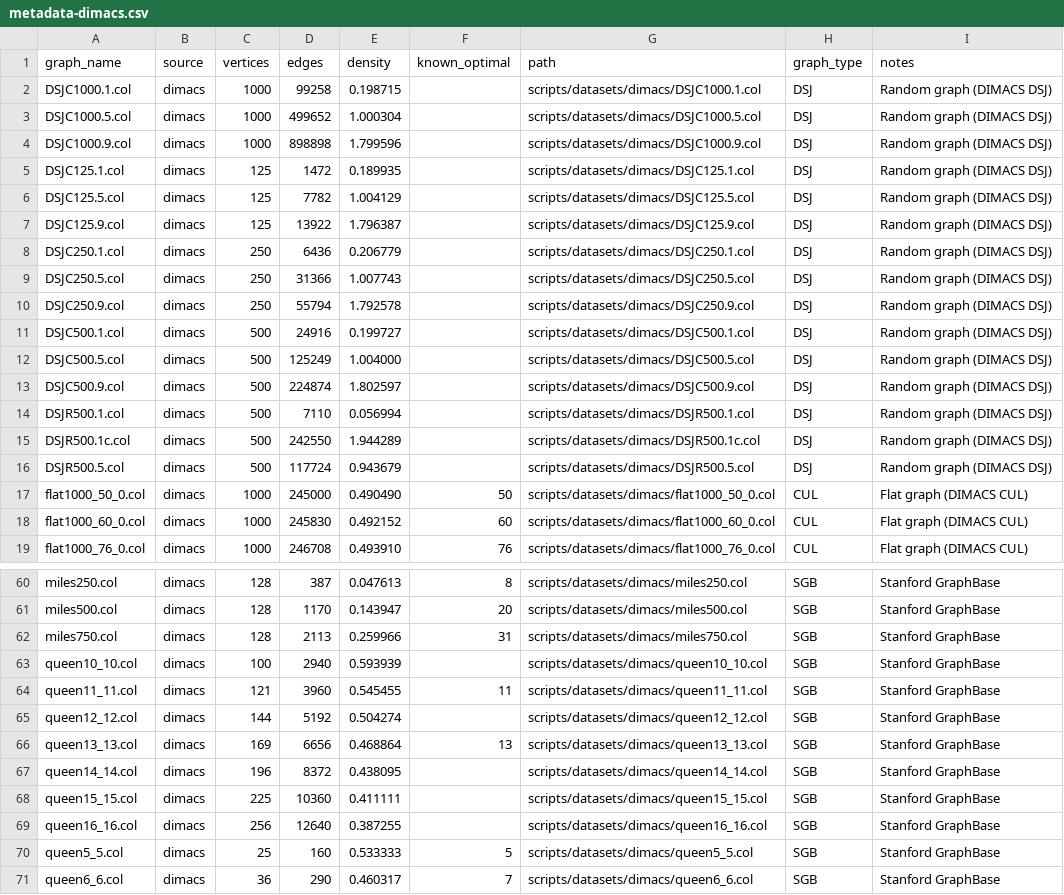
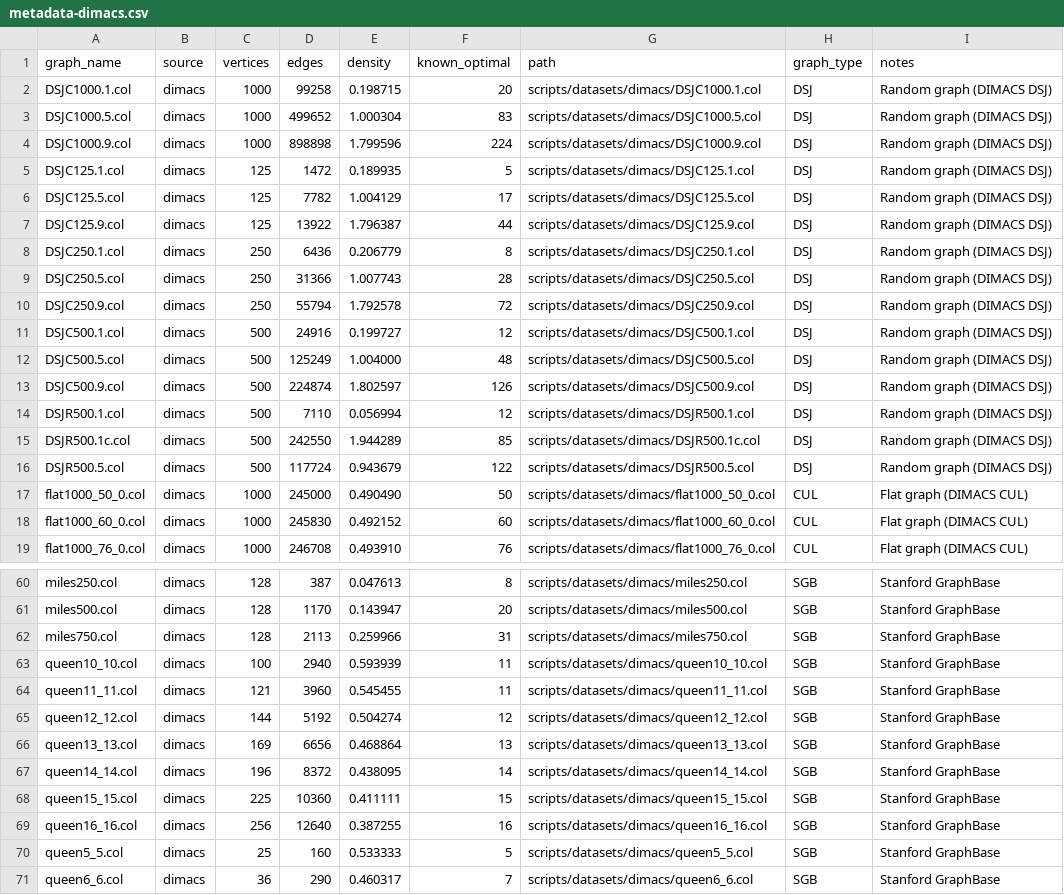
Before and after one commit to Rmehta-sudo/graph-colouring, a CSV file: scripts/datasets/metadata-dimacs.csv, drawn as a sheet; only a part is shown, gaps mark what is left out; the diff covers the shown part only.

Commit message:
added report for dataset gathering , and adding upper bound on  chromatic numbers that were not provided removed quit issue of matplotlib

```diff
--- a/scripts/datasets/metadata-dimacs.csv
+++ b/scripts/datasets/metadata-dimacs.csv
@@ -1,17 +1,17 @@
 graph_name,source,vertices,edges,density,known_optimal,path,graph_type,notes
-DSJC1000.1.col,dimacs,1000,99258,0.198715,,scripts/datasets/dimacs/DSJC1000.1.col,DSJ,Random graph (DIMACS DSJ)
-DSJC1000.5.col,dimacs,1000,499652,1.000304,,scripts/datasets/dimacs/DSJC1000.5.col,DSJ,Random graph (DIMACS DSJ)
-DSJC1000.9.col,dimacs,1000,898898,1.799596,,scripts/datasets/dimacs/DSJC1000.9.col,DSJ,Random graph (DIMACS DSJ)
-DSJC125.1.col,dimacs,125,1472,0.189935,,scripts/datasets/dimacs/DSJC125.1.col,DSJ,Random graph (DIMACS DSJ)
-DSJC125.5.col,dimacs,125,7782,1.004129,,scripts/datasets/dimacs/DSJC125.5.col,DSJ,Random graph (DIMACS DSJ)
-DSJC125.9.col,dimacs,125,13922,1.796387,,scripts/datasets/dimacs/DSJC125.9.col,DSJ,Random graph (DIMACS DSJ)
-DSJC250.1.col,dimacs,250,6436,0.206779,,scripts/datasets/dimacs/DSJC250.1.col,DSJ,Random graph (DIMACS DSJ)
-DSJC250.5.col,dimacs,250,31366,1.007743,,scripts/datasets/dimacs/DSJC250.5.col,DSJ,Random graph (DIMACS DSJ)
-DSJC250.9.col,dimacs,250,55794,1.792578,,scripts/datasets/dimacs/DSJC250.9.col,DSJ,Random graph (DIMACS DSJ)
-DSJC500.1.col,dimacs,500,24916,0.199727,,scripts/datasets/dimacs/DSJC500.1.col,DSJ,Random graph (DIMACS DSJ)
-DSJC500.5.col,dimacs,500,125249,1.004000,,scripts/datasets/dimacs/DSJC500.5.col,DSJ,Random graph (DIMACS DSJ)
-DSJC500.9.col,dimacs,500,224874,1.802597,,scripts/datasets/dimacs/DSJC500.9.col,DSJ,Random graph (DIMACS DSJ)
-DSJR500.1.col,dimacs,500,7110,0.056994,,scripts/datasets/dimacs/DSJR500.1.col,DSJ,Random graph (DIMACS DSJ)
-DSJR500.1c.col,dimacs,500,242550,1.944289,,scripts/datasets/dimacs/DSJR500.1c.col,DSJ,Random graph (DIMACS DSJ)
-DSJR500.5.col,dimacs,500,117724,0.943679,,scripts/datasets/dimacs/DSJR500.5.col,DSJ,Random graph (DIMACS DSJ)
+DSJC1000.1.col,dimacs,1000,99258,0.198715,20,scripts/datasets/dimacs/DSJC1000.1.col,DSJ,Random graph (DIMACS DSJ)
+DSJC1000.5.col,dimacs,1000,499652,1.000304,83,scripts/datasets/dimacs/DSJC1000.5.col,DSJ,Random graph (DIMACS DSJ)
+DSJC1000.9.col,dimacs,1000,898898,1.799596,224,scripts/datasets/dimacs/DSJC1000.9.col,DSJ,Random graph (DIMACS DSJ)
+DSJC125.1.col,dimacs,125,1472,0.189935,5,scripts/datasets/dimacs/DSJC125.1.col,DSJ,Random graph (DIMACS DSJ)
+DSJC125.5.col,dimacs,125,7782,1.004129,17,scripts/datasets/dimacs/DSJC125.5.col,DSJ,Random graph (DIMACS DSJ)
+DSJC125.9.col,dimacs,125,13922,1.796387,44,scripts/datasets/dimacs/DSJC125.9.col,DSJ,Random graph (DIMACS DSJ)
+DSJC250.1.col,dimacs,250,6436,0.206779,8,scripts/datasets/dimacs/DSJC250.1.col,DSJ,Random graph (DIMACS DSJ)
+DSJC250.5.col,dimacs,250,31366,1.007743,28,scripts/datasets/dimacs/DSJC250.5.col,DSJ,Random graph (DIMACS DSJ)
+DSJC250.9.col,dimacs,250,55794,1.792578,72,scripts/datasets/dimacs/DSJC250.9.col,DSJ,Random graph (DIMACS DSJ)
+DSJC500.1.col,dimacs,500,24916,0.199727,12,scripts/datasets/dimacs/DSJC500.1.col,DSJ,Random graph (DIMACS DSJ)
+DSJC500.5.col,dimacs,500,125249,1.004000,48,scripts/datasets/dimacs/DSJC500.5.col,DSJ,Random graph (DIMACS DSJ)
+DSJC500.9.col,dimacs,500,224874,1.802597,126,scripts/datasets/dimacs/DSJC500.9.col,DSJ,Random graph (DIMACS DSJ)
+DSJR500.1.col,dimacs,500,7110,0.056994,12,scripts/datasets/dimacs/DSJR500.1.col,DSJ,Random graph (DIMACS DSJ)
+DSJR500.1c.col,dimacs,500,242550,1.944289,85,scripts/datasets/dimacs/DSJR500.1c.col,DSJ,Random graph (DIMACS DSJ)
+DSJR500.5.col,dimacs,500,117724,0.943679,122,scripts/datasets/dimacs/DSJR500.5.col,DSJ,Random graph (DIMACS DSJ)
 flat1000_50_0.col,dimacs,1000,245000,0.490490,50,scripts/datasets/dimacs/flat1000_50_0.col,CUL,Flat graph (DIMACS CUL)
@@ -62,9 +62,9 @@ miles500.col,dimacs,128,1170,0.143947,20,scripts/datasets/dimacs/miles500.col,SG
 miles750.col,dimacs,128,2113,0.259966,31,scripts/datasets/dimacs/miles750.col,SGB,Stanford GraphBase
-queen10_10.col,dimacs,100,2940,0.593939,,scripts/datasets/dimacs/queen10_10.col,SGB,Stanford GraphBase
+queen10_10.col,dimacs,100,2940,0.593939,11,scripts/datasets/dimacs/queen10_10.col,SGB,Stanford GraphBase
 queen11_11.col,dimacs,121,3960,0.545455,11,scripts/datasets/dimacs/queen11_11.col,SGB,Stanford GraphBase
-queen12_12.col,dimacs,144,5192,0.504274,,scripts/datasets/dimacs/queen12_12.col,SGB,Stanford GraphBase
+queen12_12.col,dimacs,144,5192,0.504274,12,scripts/datasets/dimacs/queen12_12.col,SGB,Stanford GraphBase
 queen13_13.col,dimacs,169,6656,0.468864,13,scripts/datasets/dimacs/queen13_13.col,SGB,Stanford GraphBase
-queen14_14.col,dimacs,196,8372,0.438095,,scripts/datasets/dimacs/queen14_14.col,SGB,Stanford GraphBase
-queen15_15.col,dimacs,225,10360,0.411111,,scripts/datasets/dimacs/queen15_15.col,SGB,Stanford GraphBase
-queen16_16.col,dimacs,256,12640,0.387255,,scripts/datasets/dimacs/queen16_16.col,SGB,Stanford GraphBase
+queen14_14.col,dimacs,196,8372,0.438095,14,scripts/datasets/dimacs/queen14_14.col,SGB,Stanford GraphBase
+queen15_15.col,dimacs,225,10360,0.411111,15,scripts/datasets/dimacs/queen15_15.col,SGB,Stanford GraphBase
+queen16_16.col,dimacs,256,12640,0.387255,16,scripts/datasets/dimacs/queen16_16.col,SGB,Stanford GraphBase
 queen5_5.col,dimacs,25,160,0.533333,5,scripts/datasets/dimacs/queen5_5.col,SGB,Stanford GraphBase
```
Also changed, not shown: 1 edited cell elsewhere in this file, 2 other files.
